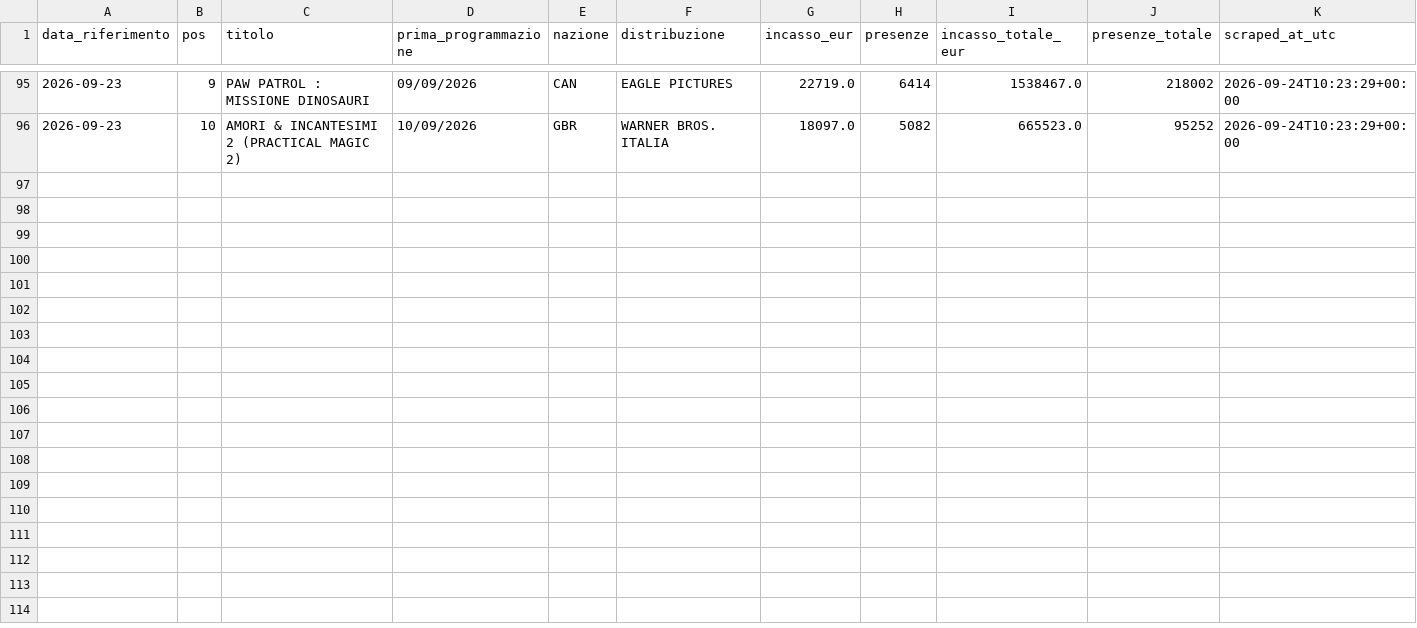
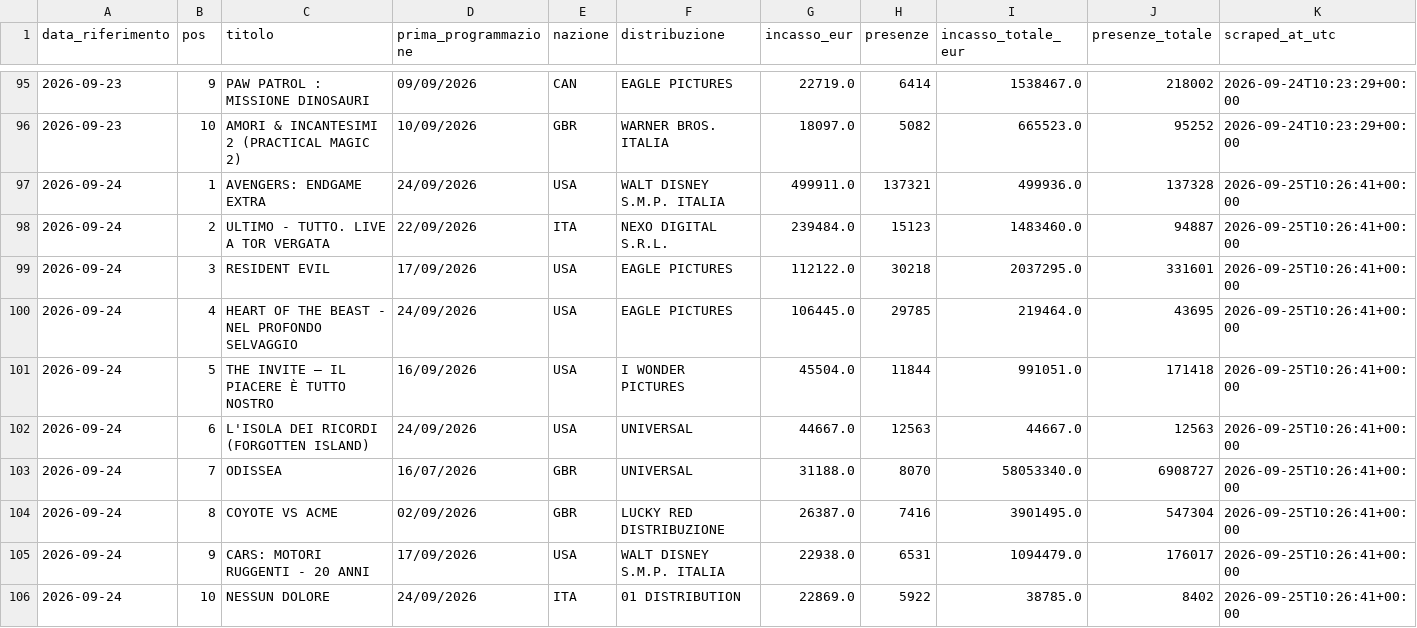
Before and after one commit to gniola/Cinetel-Scraper, a CSV file: data/cinetel_boxoffice.csv, drawn as a sheet; only a part is shown, gaps mark what is left out; the diff names each change by its address in the sheet, - before the commit and + after, or states it on an @@ line.

```diff
--- a/data/cinetel_boxoffice.csv
+++ b/data/cinetel_boxoffice.csv
+row 97: 2026-09-24 | 1 | AVENGERS: ENDGAME EXTRA | 24/09/2026 | USA | WALT DISNEY S.M.P. ITALIA | 499911.0 | 137321 | 499936.0 | 137328 | 2026-09-25T10:26:41+00:00
+row 98: 2026-09-24 | 2 | ULTIMO - TUTTO. LIVE A TOR VERGATA | 22/09/2026 | ITA | NEXO DIGITAL S.R.L. | 239484.0 | 15123 | 1483460.0 | 94887 | 2026-09-25T10:26:41+00:00
+row 99: 2026-09-24 | 3 | RESIDENT EVIL | 17/09/2026 | USA | EAGLE PICTURES | 112122.0 | 30218 | 2037295.0 | 331601 | 2026-09-25T10:26:41+00:00
+row 100: 2026-09-24 | 4 | HEART OF THE BEAST - NEL PROFONDO SELVAGGIO | 24/09/2026 | USA | EAGLE PICTURES | 106445.0 | 29785 | 219464.0 | 43695 | 2026-09-25T10:26:41+00:00
+row 101: 2026-09-24 | 5 | THE INVITE – IL PIACERE È TUTTO NOSTRO | 16/09/2026 | USA | I WONDER PICTURES | 45504.0 | 11844 | 991051.0 | 171418 | 2026-09-25T10:26:41+00:00
+row 102: 2026-09-24 | 6 | L'ISOLA DEI RICORDI (FORGOTTEN ISLAND) | 24/09/2026 | USA | UNIVERSAL | 44667.0 | 12563 | 44667.0 | 12563 | 2026-09-25T10:26:41+00:00
+row 103: 2026-09-24 | 7 | ODISSEA | 16/07/2026 | GBR | UNIVERSAL | 31188.0 | 8070 | 58053340.0 | 6908727 | 2026-09-25T10:26:41+00:00
+row 104: 2026-09-24 | 8 | COYOTE VS ACME | 02/09/2026 | GBR | LUCKY RED DISTRIBUZIONE | 26387.0 | 7416 | 3901495.0 | 547304 | 2026-09-25T10:26:41+00:00
+row 105: 2026-09-24 | 9 | CARS: MOTORI RUGGENTI - 20 ANNI | 17/09/2026 | USA | WALT DISNEY S.M.P. ITALIA | 22938.0 | 6531 | 1094479.0 | 176017 | 2026-09-25T10:26:41+00:00
+row 106: 2026-09-24 | 10 | NESSUN DOLORE | 24/09/2026 | ITA | 01 DISTRIBUTION | 22869.0 | 5922 | 38785.0 | 8402 | 2026-09-25T10:26:41+00:00
```
Also changed, not shown: 1 other file.
